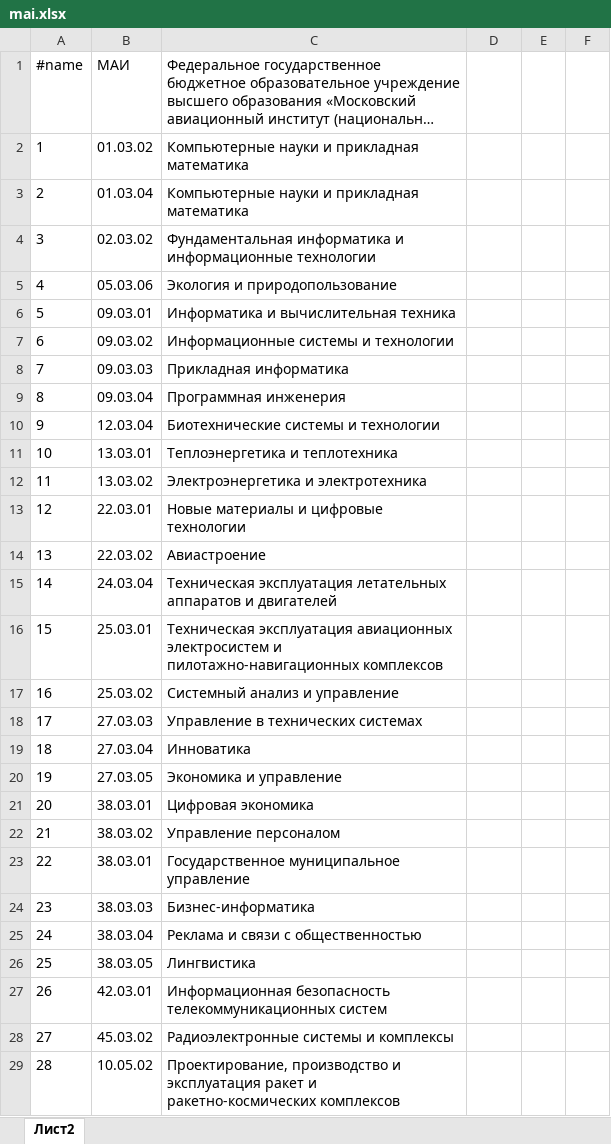
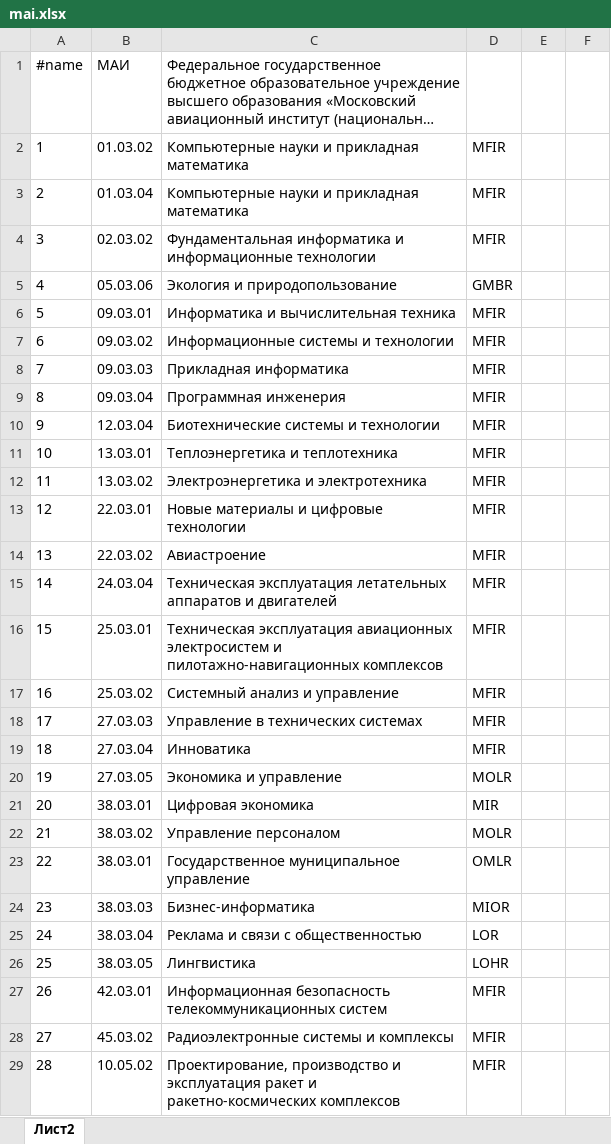
Before and after one commit to kumovstvo/kumovstvo.github.io, an Excel workbook: res/vuz/mai.xlsx, sheet Лист2, drawn as a sheet; only a part is shown; long unchanged cells end in …; values as stored, in another font and other column widths than the file's, no borders; the diff covers the shown part only; the diff names each change by its address in the sheet, - before the commit and + after, or states it on an @@ line.

```diff
--- a/res/vuz/mai.xlsx (sheet Лист2)
+++ b/res/vuz/mai.xlsx (sheet Лист2)
-D2:D4: (empty)
+D2:D4: MFIR
-D5: (empty)
+D5: GMBR
-D6:D19: (empty)
+D6:D19: MFIR
-D20: (empty)
+D20: MOLR
-D21: (empty)
+D21: MIR
-D22: (empty)
+D22: MOLR
-D23: (empty)
+D23: OMLR
-D24: (empty)
+D24: MIOR
-D25: (empty)
+D25: LOR
-D26: (empty)
+D26: LOHR
-D27:D29: (empty)
+D27:D29: MFIR
```
Also changed, not shown: 2 removed rows and 4 edited cells elsewhere in this sheet, 1 other file.
